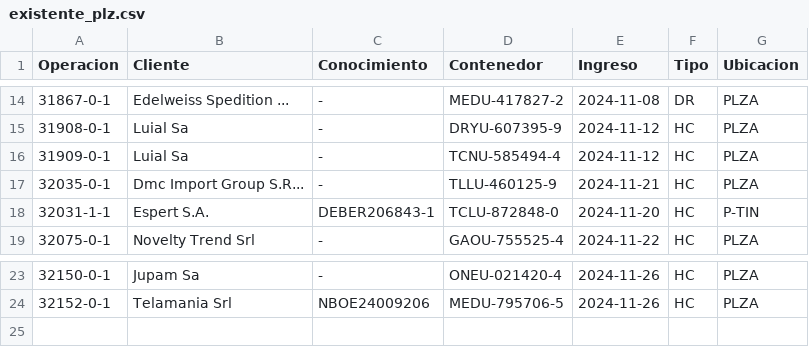
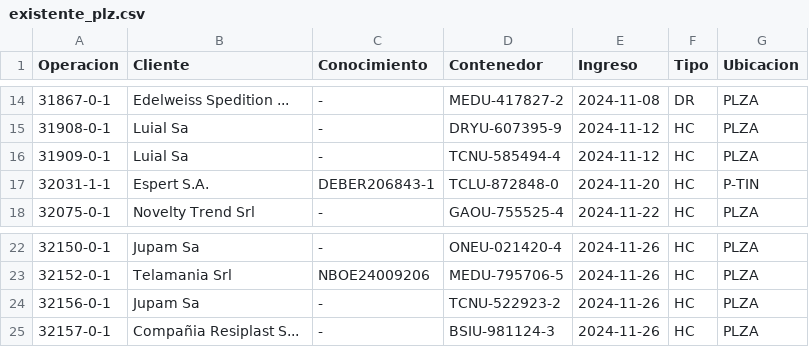
Before and after one commit to marajadesantelmo/dassa_operativo_stream, a CSV file: data/existente_plz.csv, drawn as a sheet; only a part is shown, gaps mark what is left out; removed rows and columns are numbered as before the commit, all else as after; the diff names each change by its address in the sheet, - before the commit and + after, or states it on an @@ line.

```diff
--- a/data/existente_plz.csv
+++ b/data/existente_plz.csv
-row 17: 32035-0-1 | Dmc Import Group S.R... | - | TLLU-460125-9 | 2024-11-21 | HC | PLZA
+row 24: 32156-0-1 | Jupam Sa | - | TCNU-522923-2 | 2024-11-26 | HC | PLZA
+row 25: 32157-0-1 | Compañia Resiplast S... | - | BSIU-981124-3 | 2024-11-26 | HC | PLZA
```
Also changed, not shown: data/arribos.csv, data/pendiente_desconsolidar.csv.
